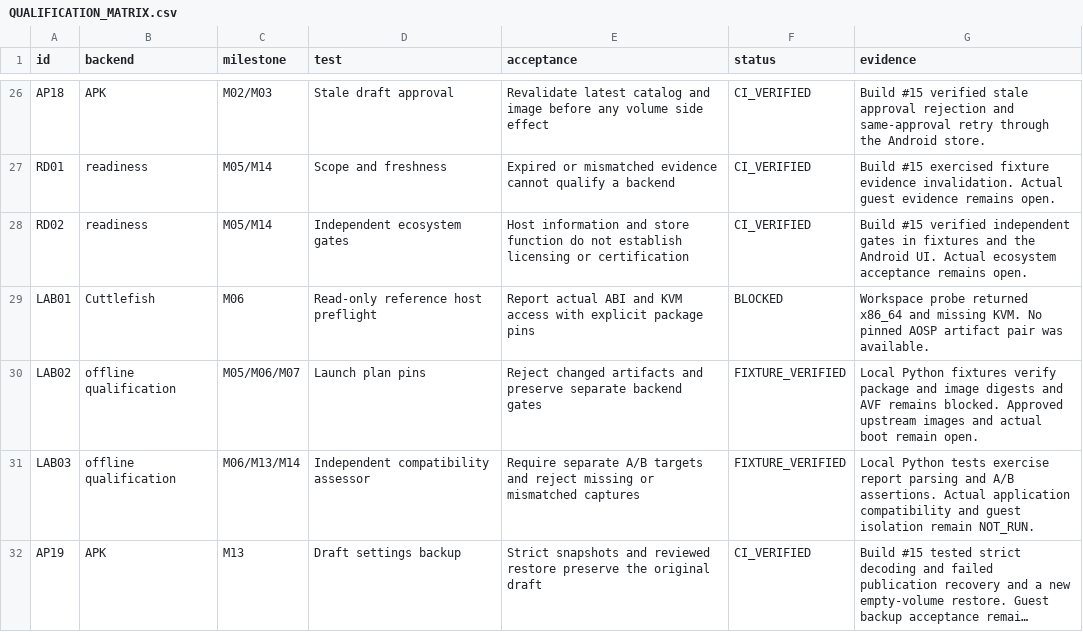
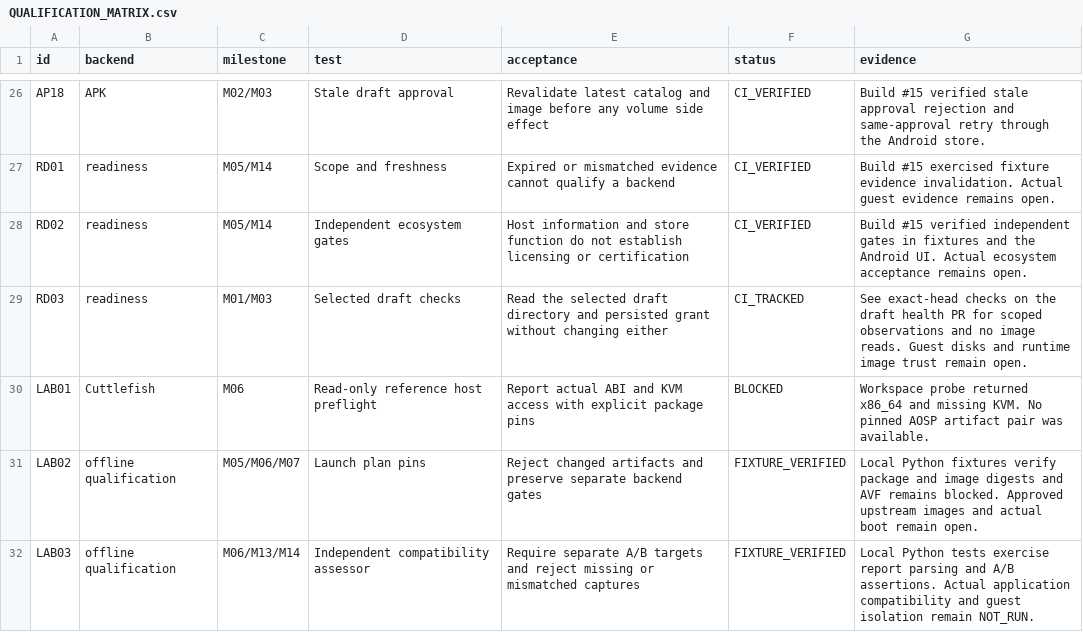
Before and after one commit to premiumcentraal-boop/Cyclone-Open, a CSV file: docs/QUALIFICATION_MATRIX.csv, drawn as a sheet; only a part is shown, gaps mark what is left out; the shorter side is filled out with more unchanged rows; long unchanged cells end in …; the diff names each change by its address in the sheet, - before the commit and + after, or states it on an @@ line.

Commit message:
Report selected draft storage and access in Runtime Doctor

```diff
--- a/docs/QUALIFICATION_MATRIX.csv
+++ b/docs/QUALIFICATION_MATRIX.csv
+row 29: RD03 | readiness | M01/M03 | Selected draft checks | Read the selected draft directory and persisted grant without changing either | CI_TRACKED | See exact-head checks on the draft health PR for scoped observations and no image reads. Guest disks and runtime image trust remain open.
```
Also changed, not shown: 10 other files.
